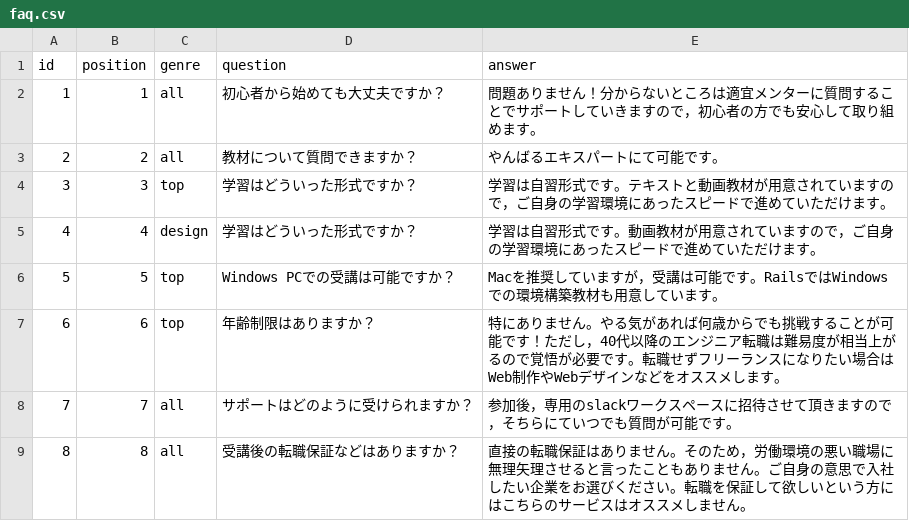
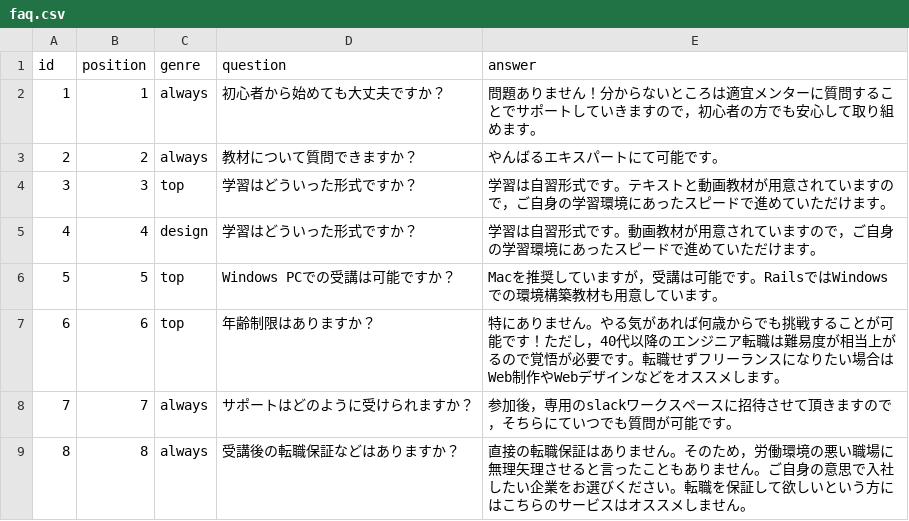
Before and after one commit to yanbaru-expert/Gyakuten, a CSV file: db/csv_data/faq.csv, drawn as a sheet.

```diff
--- a/db/csv_data/faq.csv
+++ b/db/csv_data/faq.csv
@@ -1,4 +1,4 @@
 id,position,genre,question,answer
-1,1,all,初心者から始めても大丈夫ですか？,問題ありません！分からないところは適宜メンターに質問することでサポートしていきますので，初心者の方でも安心して取り組めます。
-2,2,all,教材について質問できますか？,やんばるエキスパートにて可能です。
+1,1,always,初心者から始めても大丈夫ですか？,問題ありません！分からないところは適宜メンターに質問することでサポートしていきますので，初心者の方でも安心して取り組めます。
+2,2,always,教材について質問できますか？,やんばるエキスパートにて可能です。
 3,3,top,学習はどういった形式ですか？,学習は自習形式です。テキストと動画教材が用意されていますので，ご自身の学習環境にあったスピードで進めていただけます。
@@ -7,3 +7,3 @@ id,position,genre,question,answer
 6,6,top,年齢制限はありますか？,特にありません。やる気があれば何歳からでも挑戦することが可能です！ただし，40代以降のエンジニア転職は難易度が相当上がるので覚悟が必要です。転職せずフリーランスになりたい場合はWeb制作やWebデザインなどをオススメします。
-7,7,all,サポートはどのように受けられますか？,参加後，専用のslackワークスペースに招待させて頂きますので，そちらにていつでも質問が可能です。
-8,8,all,受講後の転職保証などはありますか？,直接の転職保証はありません。そのため，労働環境の悪い職場に無理矢理させると言ったこともありません。ご自身の意思で入社したい企業をお選びください。転職を保証して欲しいという方にはこちらのサービスはオススメしません。
+7,7,always,サポートはどのように受けられますか？,参加後，専用のslackワークスペースに招待させて頂きますので，そちらにていつでも質問が可能です。
+8,8,always,受講後の転職保証などはありますか？,直接の転職保証はありません。そのため，労働環境の悪い職場に無理矢理させると言ったこともありません。ご自身の意思で入社したい企業をお選びください。転職を保証して欲しいという方にはこちらのサービスはオススメしません。
```
Also changed, not shown: 4 other files.
